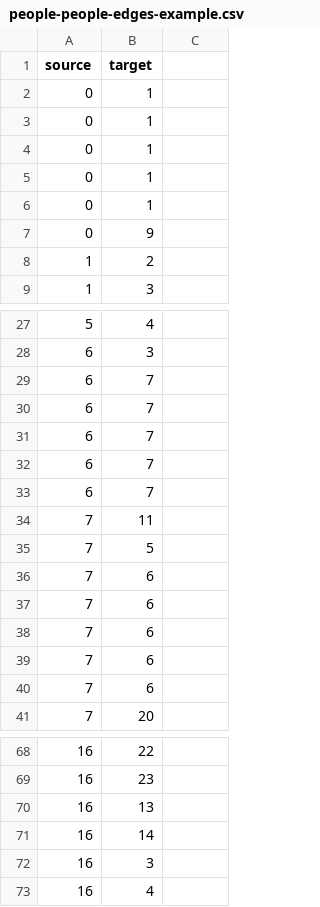
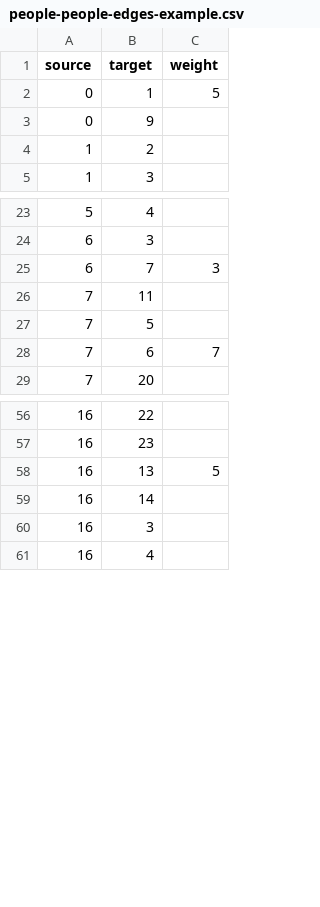
Before and after one commit to fmvb/social-web, a CSV file: social-app/people-people-edges-example.csv, drawn as a sheet; only a part is shown, gaps mark what is left out; the diff covers the shown part only.

Commit message:
Added weight
When more connected (on multiple social media for example), increase
weight -> gives thicker edge

```diff
--- a/social-app/people-people-edges-example.csv
+++ b/social-app/people-people-edges-example.csv
@@ -1,7 +1,3 @@
-source,target
-0,1
-0,1
-0,1
-0,1
-0,1
+source,target,weight
+0,1,5
 0,9
@@ -28,14 +24,6 @@ source,target
 6,3
-6,7
-6,7
-6,7
-6,7
-6,7
+6,7,3
 7,11
 7,5
-7,6
-7,6
-7,6
-7,6
-7,6
+7,6,7
 7,20
@@ -69,3 +57,3 @@ source,target
 16,23
-16,13
+16,13,5
 16,14
```
Also changed, not shown: 2 edited cells elsewhere in this file.
